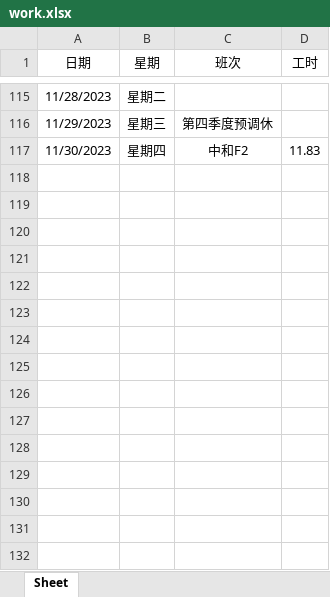
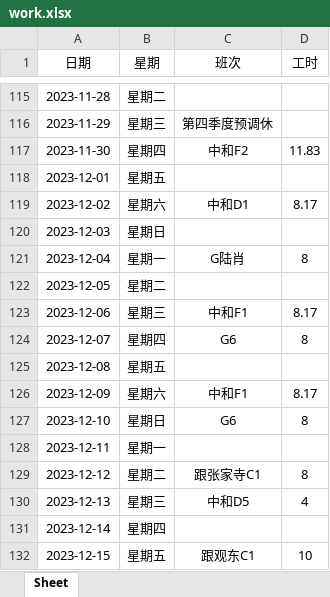
Before and after one commit to ningzhi123/work, an Excel workbook: work.xlsx, sheet Sheet, drawn as a sheet; only a part is shown, gaps mark what is left out; values as stored, in another font and other column widths than the file's, no borders; the diff covers the shown part only; the diff names each change by its address in the sheet, - before the commit and + after, or states it on an @@ line.

```diff
--- a/work.xlsx (sheet Sheet)
+++ b/work.xlsx (sheet Sheet)
-A115 (日期): 11/28/2023
+A115 (日期): 2023-11-28
-A116 (日期): 11/29/2023
+A116 (日期): 2023-11-29
-A117 (日期): 11/30/2023
+A117 (日期): 2023-11-30
+row 118: 2023-12-01 | 星期五
+row 119: 2023-12-02 | 星期六 | 中和D1 | 8.17
+row 120: 2023-12-03 | 星期日
+row 121: 2023-12-04 | 星期一 | G陆肖 | 8
+row 122: 2023-12-05 | 星期二
+row 123: 2023-12-06 | 星期三 | 中和F1 | 8.17
+row 124: 2023-12-07 | 星期四 | G6 | 8
+row 125: 2023-12-08 | 星期五
+row 126: 2023-12-09 | 星期六 | 中和F1 | 8.17
+row 127: 2023-12-10 | 星期日 | G6 | 8
+row 128: 2023-12-11 | 星期一
+row 129: 2023-12-12 | 星期二 | 跟张家寺C1 | 8
+row 130: 2023-12-13 | 星期三 | 中和D5 | 4
+row 131: 2023-12-14 | 星期四
+row 132: 2023-12-15 | 星期五 | 跟观东C1 | 10
```
Also changed, not shown: 27 edited cells elsewhere in this sheet.
